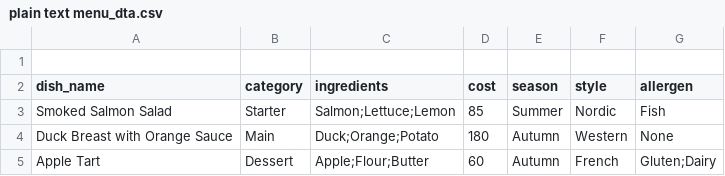
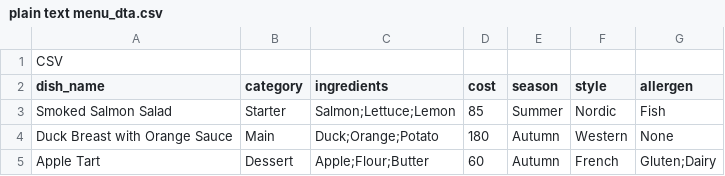
Before and after one commit to lamfukyauyau1971-commits/Menu-Planning-, a CSV file: plain text menu_dta.csv, drawn as a sheet.

Commit message:
Update plain text menu_dta.csv

```diff
--- a/plain text menu_dta.csv
+++ b/plain text menu_dta.csv
@@ -1,2 +1,2 @@
-
+CSV
 dish_name,category,ingredients,cost,season,style,allergen
```
